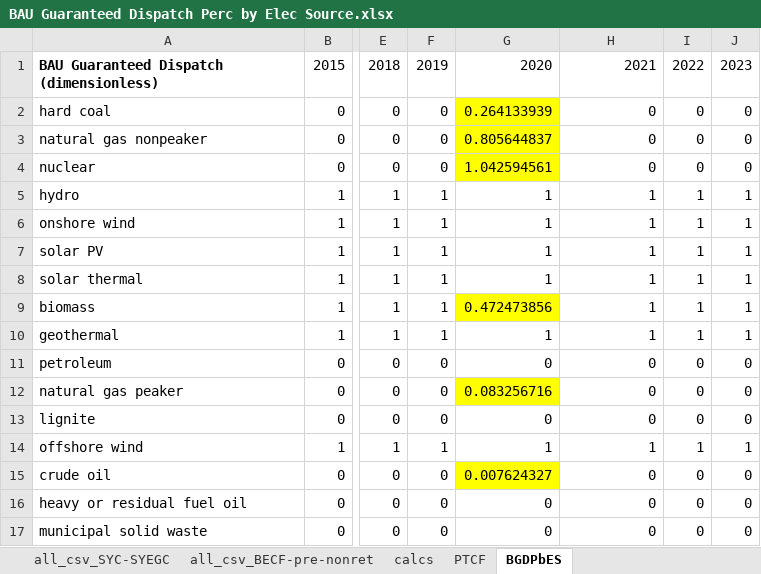
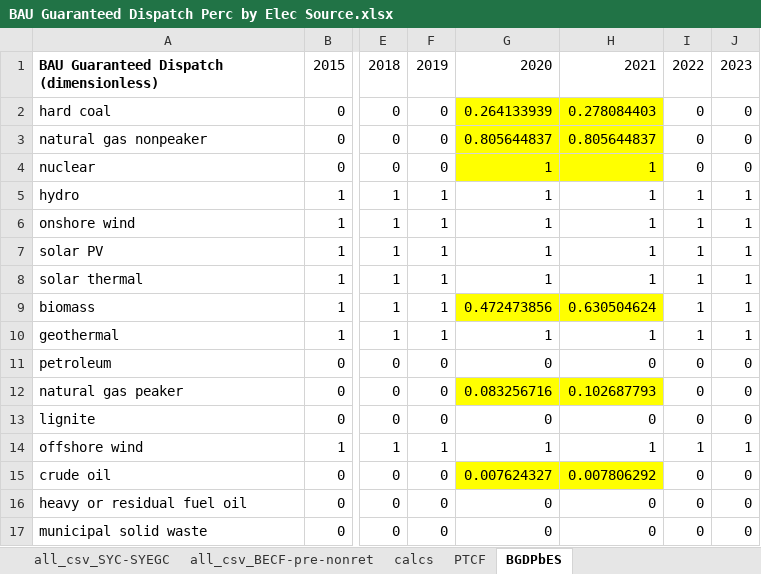
Before and after one commit to EnergyInnovation/eps-northcarolina, an Excel workbook: InputData/elec/BGDPbES/BAU Guaranteed Dispatch Perc by Elec Source.xlsx, sheet BGDPbES, drawn as a sheet; only a part is shown, gaps mark what is left out; values as stored, in another font and other column widths than the file's, no borders; the diff names each change by its address in the sheet, - before the commit and + after, or states it on an @@ line.

```diff
--- a/InputData/elec/BGDPbES/BAU Guaranteed Dispatch Perc by Elec Source.xlsx (sheet BGDPbES)
+++ b/InputData/elec/BGDPbES/BAU Guaranteed Dispatch Perc by Elec Source.xlsx (sheet BGDPbES)
-H2: 0
+H2: 0.278084403
-H2:H4 fill: none
+H2:H4 fill: #FFFF00
-H3: 0
+H3: 0.805644837
-G4: 1.042594561
+G4: 1
-H4: 0
+H4: 1
-H9: 1
+H9: 0.630504624
-H9 fill: none
+H9 fill: #FFFF00
-H12: 0
+H12: 0.102687793
-H12 fill: none
+H12 fill: #FFFF00
-H15: 0
+H15: 0.007806292
-H15 fill: none
+H15 fill: #FFFF00
```
Also changed, not shown: sheet all_csv_BECF-pre-ret, sheet calcs, sheet About, formulas that keep their value, 4 other files.
